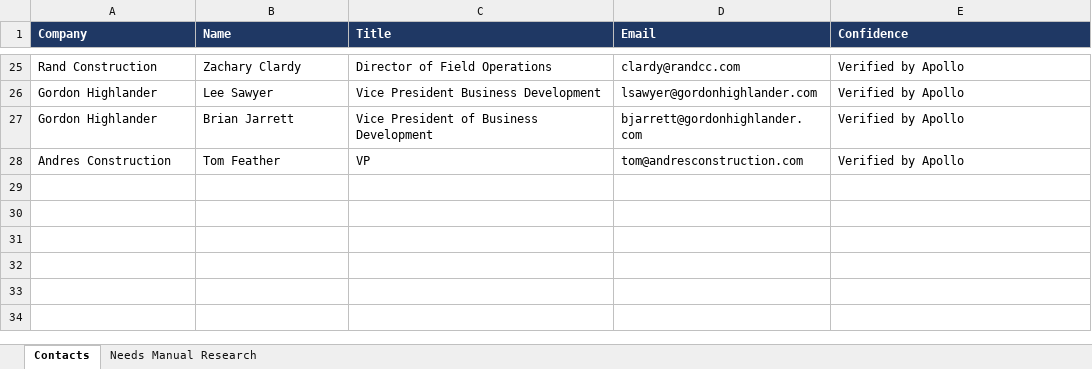
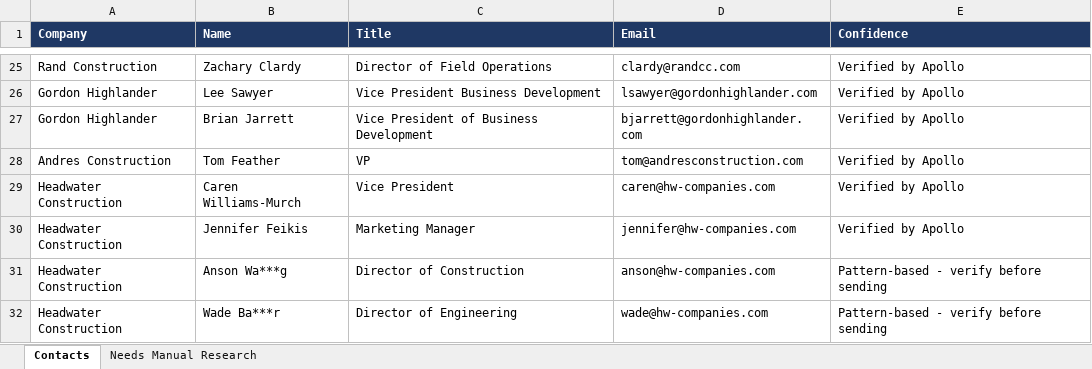
Before and after one commit to tazhoward11/claude, an Excel workbook: gc_new_contacts.xlsx, sheet Contacts, drawn as a sheet; only a part is shown, gaps mark what is left out; values as stored, in another font and other column widths than the file's, no borders; the diff names each change by its address in the sheet, - before the commit and + after, or states it on an @@ line.

```diff
--- a/gc_new_contacts.xlsx (sheet Contacts)
+++ b/gc_new_contacts.xlsx (sheet Contacts)
+row 29: Headwater Construction | Caren Williams-Murch | Vice President | caren@hw-companies.com | Verified by Apollo
+row 30: Headwater Construction | Jennifer Feikis | Marketing Manager | jennifer@hw-companies.com | Verified by Apollo
+row 31: Headwater Construction | Anson Wa***g | Director of Construction | anson@hw-companies.com | Pattern-based - verify before sending
+row 32: Headwater Construction | Wade Ba***r | Director of Engineering | wade@hw-companies.com | Pattern-based - verify before sending
```
Also changed, not shown: sheet Needs Manual Research, 5 other files.
